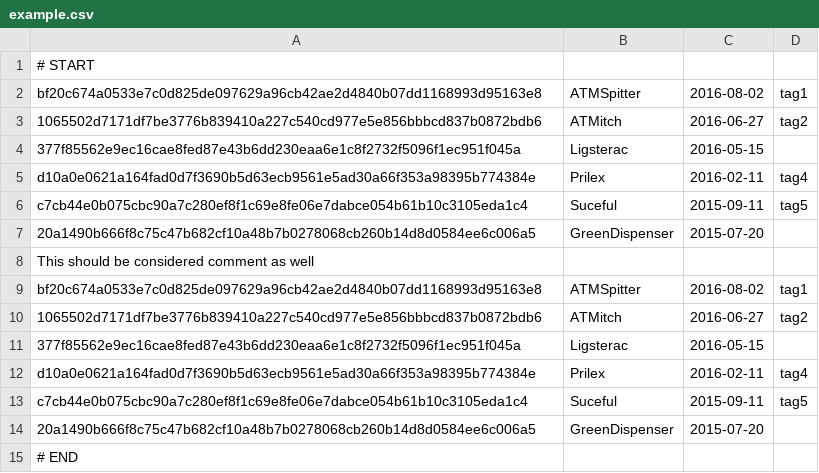
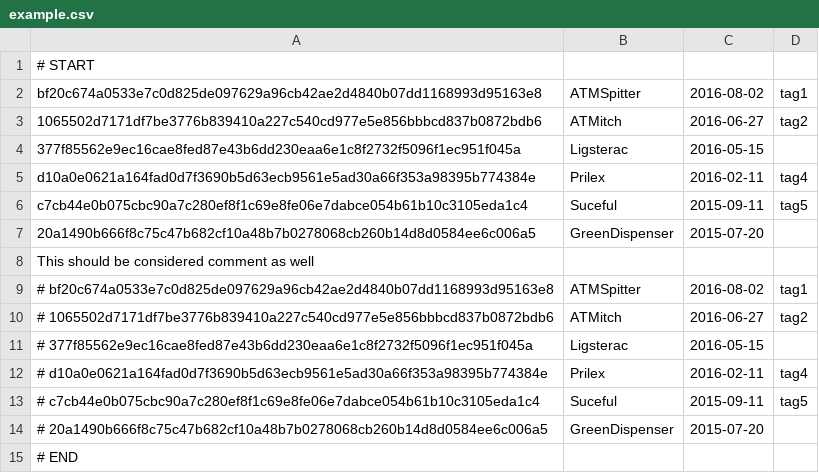
Before and after one commit to cicmilov/csvs, a CSV file: example.csv, drawn as a sheet.

Commit message:
Update example.csv

```diff
--- a/example.csv
+++ b/example.csv
@@ -8,8 +8,8 @@ c7cb44e0b075cbc90a7c280ef8f1c69e8fe06e7dabce054b61b10c3105eda1c4,Suceful,2015-09
 This should be considered comment as well
-bf20c674a0533e7c0d825de097629a96cb42ae2d4840b07dd1168993d95163e8,ATMSpitter,2016-08-02,tag1
-1065502d7171df7be3776b839410a227c540cd977e5e856bbbcd837b0872bdb6,ATMitch,2016-06-27,tag2
-377f85562e9ec16cae8fed87e43b6dd230eaa6e1c8f2732f5096f1ec951f045a,Ligsterac,2016-05-15,
-d10a0e0621a164fad0d7f3690b5d63ecb9561e5ad30a66f353a98395b774384e,Prilex,2016-02-11,tag4
-c7cb44e0b075cbc90a7c280ef8f1c69e8fe06e7dabce054b61b10c3105eda1c4,Suceful,2015-09-11,tag5
-20a1490b666f8c75c47b682cf10a48b7b0278068cb260b14d8d0584ee6c006a5,GreenDispenser,2015-07-20,
+# bf20c674a0533e7c0d825de097629a96cb42ae2d4840b07dd1168993d95163e8,ATMSpitter,2016-08-02,tag1
+# 1065502d7171df7be3776b839410a227c540cd977e5e856bbbcd837b0872bdb6,ATMitch,2016-06-27,tag2
+# 377f85562e9ec16cae8fed87e43b6dd230eaa6e1c8f2732f5096f1ec951f045a,Ligsterac,2016-05-15,
+# d10a0e0621a164fad0d7f3690b5d63ecb9561e5ad30a66f353a98395b774384e,Prilex,2016-02-11,tag4
+# c7cb44e0b075cbc90a7c280ef8f1c69e8fe06e7dabce054b61b10c3105eda1c4,Suceful,2015-09-11,tag5
+# 20a1490b666f8c75c47b682cf10a48b7b0278068cb260b14d8d0584ee6c006a5,GreenDispenser,2015-07-20,
 # END
```
